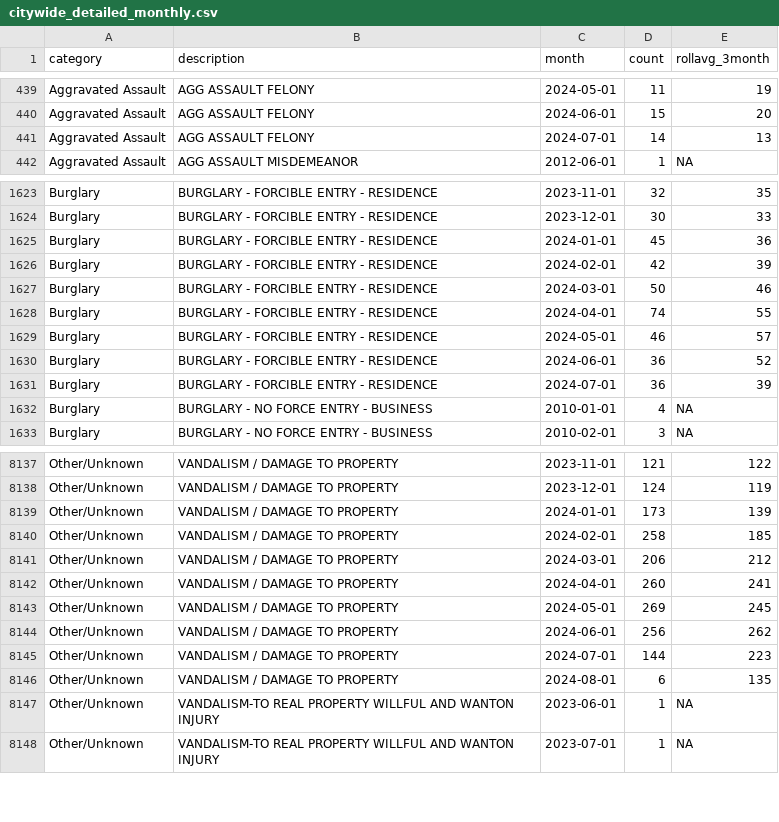
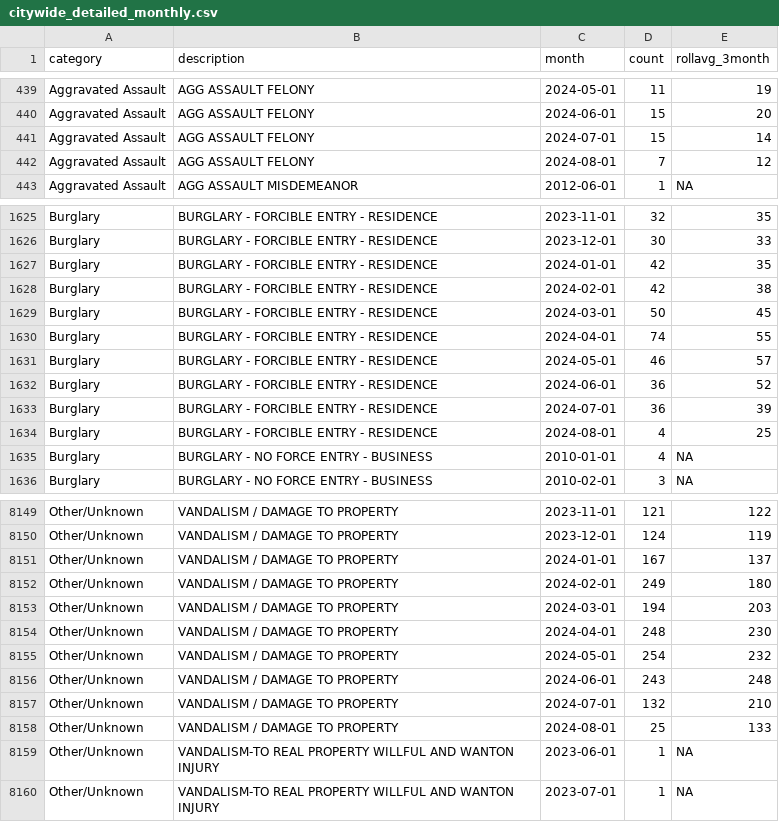
Before and after one commit to abcotvdata/safetytracker_fayetteville, a CSV file: data/output/monthly/citywide_detailed_monthly.csv, drawn as a sheet; only a part is shown, gaps mark what is left out; the diff covers the shown part only.

Commit message:
New crime data collected

```diff
--- a/data/output/monthly/citywide_detailed_monthly.csv
+++ b/data/output/monthly/citywide_detailed_monthly.csv
@@ -440,3 +440,4 @@ Aggravated Assault,AGG ASSAULT FELONY,2024-05-01,11,19
 Aggravated Assault,AGG ASSAULT FELONY,2024-06-01,15,20
-Aggravated Assault,AGG ASSAULT FELONY,2024-07-01,14,13
+Aggravated Assault,AGG ASSAULT FELONY,2024-07-01,15,14
+Aggravated Assault,AGG ASSAULT FELONY,2024-08-01,7,12
 Aggravated Assault,AGG ASSAULT MISDEMEANOR,2012-06-01,1,NA
@@ -1624,5 +1626,5 @@ Burglary,BURGLARY - FORCIBLE ENTRY - RESIDENCE,2023-11-01,32,35
 Burglary,BURGLARY - FORCIBLE ENTRY - RESIDENCE,2023-12-01,30,33
-Burglary,BURGLARY - FORCIBLE ENTRY - RESIDENCE,2024-01-01,45,36
-Burglary,BURGLARY - FORCIBLE ENTRY - RESIDENCE,2024-02-01,42,39
-Burglary,BURGLARY - FORCIBLE ENTRY - RESIDENCE,2024-03-01,50,46
+Burglary,BURGLARY - FORCIBLE ENTRY - RESIDENCE,2024-01-01,42,35
+Burglary,BURGLARY - FORCIBLE ENTRY - RESIDENCE,2024-02-01,42,38
+Burglary,BURGLARY - FORCIBLE ENTRY - RESIDENCE,2024-03-01,50,45
 Burglary,BURGLARY - FORCIBLE ENTRY - RESIDENCE,2024-04-01,74,55
@@ -1631,2 +1633,3 @@ Burglary,BURGLARY - FORCIBLE ENTRY - RESIDENCE,2024-06-01,36,52
 Burglary,BURGLARY - FORCIBLE ENTRY - RESIDENCE,2024-07-01,36,39
+Burglary,BURGLARY - FORCIBLE ENTRY - RESIDENCE,2024-08-01,4,25
 Burglary,BURGLARY - NO FORCE ENTRY - BUSINESS,2010-01-01,4,NA
@@ -8138,10 +8150,10 @@ Other/Unknown,VANDALISM / DAMAGE TO PROPERTY,2023-11-01,121,122
 Other/Unknown,VANDALISM / DAMAGE TO PROPERTY,2023-12-01,124,119
-Other/Unknown,VANDALISM / DAMAGE TO PROPERTY,2024-01-01,173,139
-Other/Unknown,VANDALISM / DAMAGE TO PROPERTY,2024-02-01,258,185
-Other/Unknown,VANDALISM / DAMAGE TO PROPERTY,2024-03-01,206,212
-Other/Unknown,VANDALISM / DAMAGE TO PROPERTY,2024-04-01,260,241
-Other/Unknown,VANDALISM / DAMAGE TO PROPERTY,2024-05-01,269,245
-Other/Unknown,VANDALISM / DAMAGE TO PROPERTY,2024-06-01,256,262
-Other/Unknown,VANDALISM / DAMAGE TO PROPERTY,2024-07-01,144,223
-Other/Unknown,VANDALISM / DAMAGE TO PROPERTY,2024-08-01,6,135
+Other/Unknown,VANDALISM / DAMAGE TO PROPERTY,2024-01-01,167,137
+Other/Unknown,VANDALISM / DAMAGE TO PROPERTY,2024-02-01,249,180
+Other/Unknown,VANDALISM / DAMAGE TO PROPERTY,2024-03-01,194,203
+Other/Unknown,VANDALISM / DAMAGE TO PROPERTY,2024-04-01,248,230
+Other/Unknown,VANDALISM / DAMAGE TO PROPERTY,2024-05-01,254,232
+Other/Unknown,VANDALISM / DAMAGE TO PROPERTY,2024-06-01,243,248
+Other/Unknown,VANDALISM / DAMAGE TO PROPERTY,2024-07-01,132,210
+Other/Unknown,VANDALISM / DAMAGE TO PROPERTY,2024-08-01,25,133
 Other/Unknown,VANDALISM-TO REAL PROPERTY WILLFUL AND WANTON INJURY,2023-06-01,1,NA
```
Also changed, not shown: 12 added rows and 104 edited cells elsewhere in this file, data/output/city/citywide_detailed.csv, data/output/districts/autothefts_district.csv, 42 other files.
